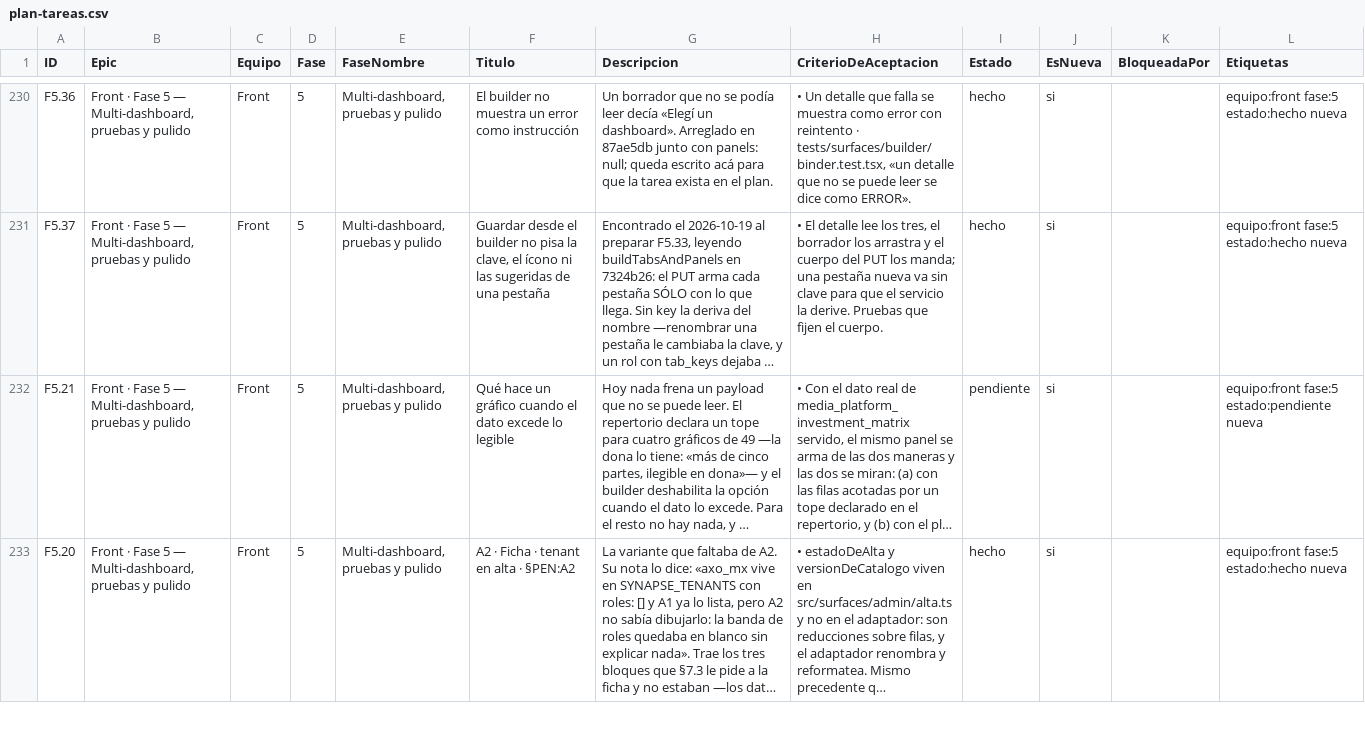
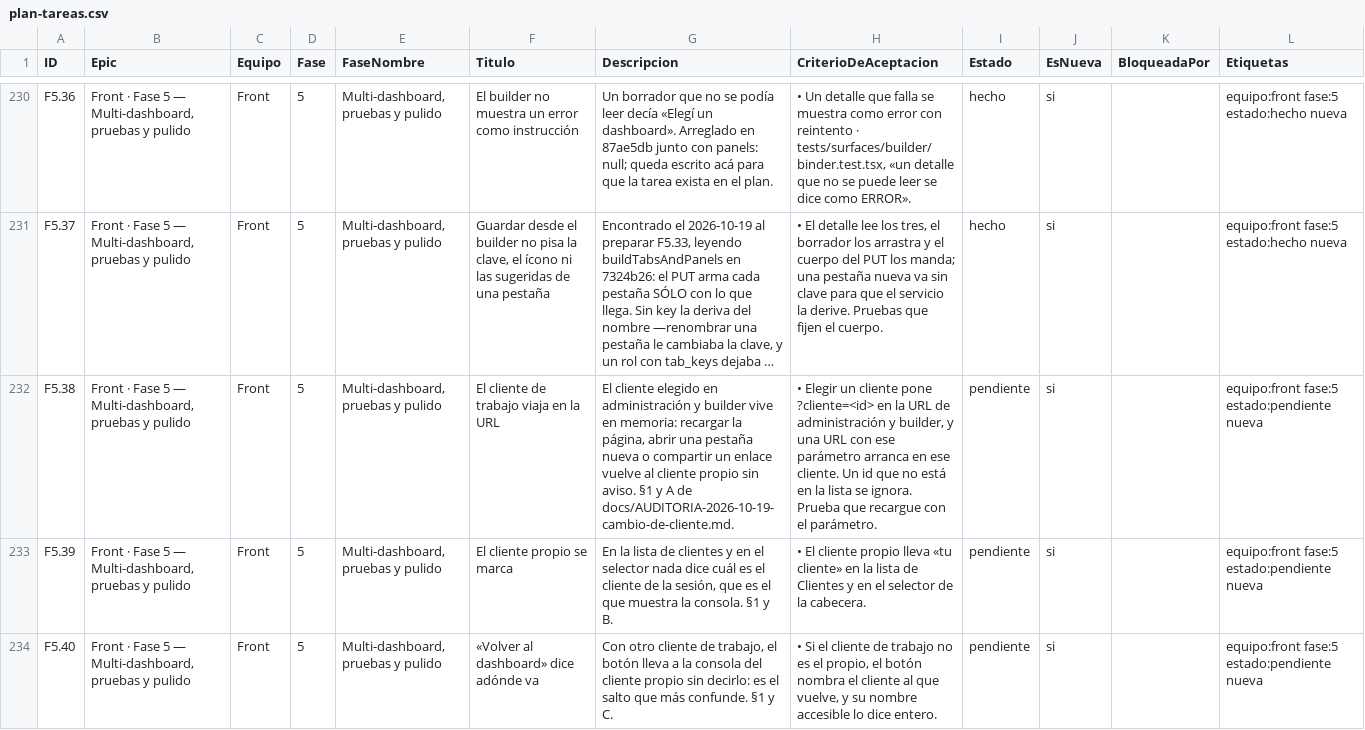
Before and after one commit to gerardoriarte-bt/synapse_dashboard, a CSV file: plan-tareas.csv, drawn as a sheet; only a part is shown, gaps mark what is left out; the shorter side is filled out with more unchanged rows; long unchanged cells end in …; the diff covers the shown part only; the diff names each change by its address in the sheet, - before the commit and + after, or states it on an @@ line.

```diff
--- a/plan-tareas.csv
+++ b/plan-tareas.csv
+row 232: F5.38 | Front · Fase 5 — Multi-dashboard, pruebas y pulido | Front | 5 | Multi-dashboard, pruebas y pulido | El cliente de trabajo viaja en la URL | El cliente elegido en administración y builder vive en memoria: recargar la página, abrir una pestaña nueva o compartir un enlace vuelve al cliente propio sin aviso. §1 y A de docs/AUDITORIA-2026-10-19-cambio-de-cliente.md. | • Elegir un cliente pone ?cliente=<id> en la URL de administración y builder, y una URL con ese parámetro arranca en ese cliente. Un id que no está en la lista se ignora. Prueba que recargue con el parámetro. | pendiente | si |  | equipo:front fase:5 estado:pendiente nueva
+row 233: F5.39 | Front · Fase 5 — Multi-dashboard, pruebas y pulido | Front | 5 | Multi-dashboard, pruebas y pulido | El cliente propio se marca | En la lista de clientes y en el selector nada dice cuál es el cliente de la sesión, que es el que muestra la consola. §1 y B. | • El cliente propio lleva «tu cliente» en la lista de Clientes y en el selector de la cabecera. | pendiente | si |  | equipo:front fase:5 estado:pendiente nueva
+row 234: F5.40 | Front · Fase 5 — Multi-dashboard, pruebas y pulido | Front | 5 | Multi-dashboard, pruebas y pulido | «Volver al dashboard» dice adónde va | Con otro cliente de trabajo, el botón lleva a la consola del cliente propio sin decirlo: es el salto que más confunde. §1 y C. | • Si el cliente de trabajo no es el propio, el botón nombra el cliente al que vuelve, y su nombre accesible lo dice entero. | pendiente | si |  | equipo:front fase:5 estado:pendiente nueva
```
Also changed, not shown: 2 added rows elsewhere in this file, 4 other files.
